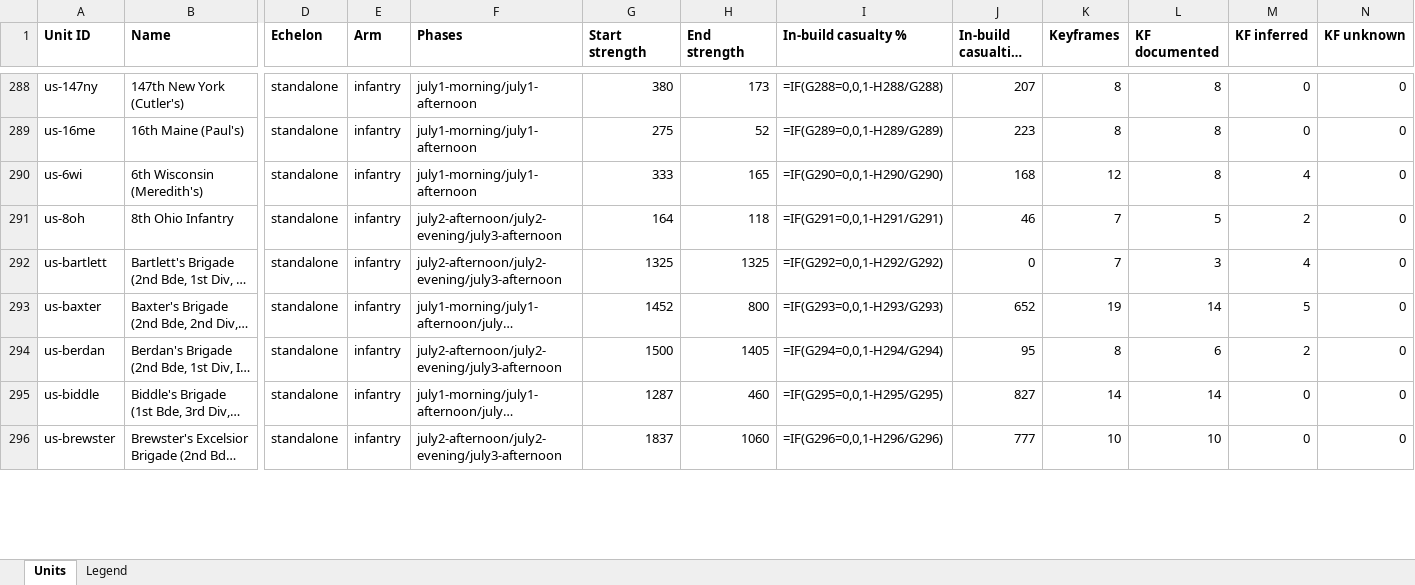
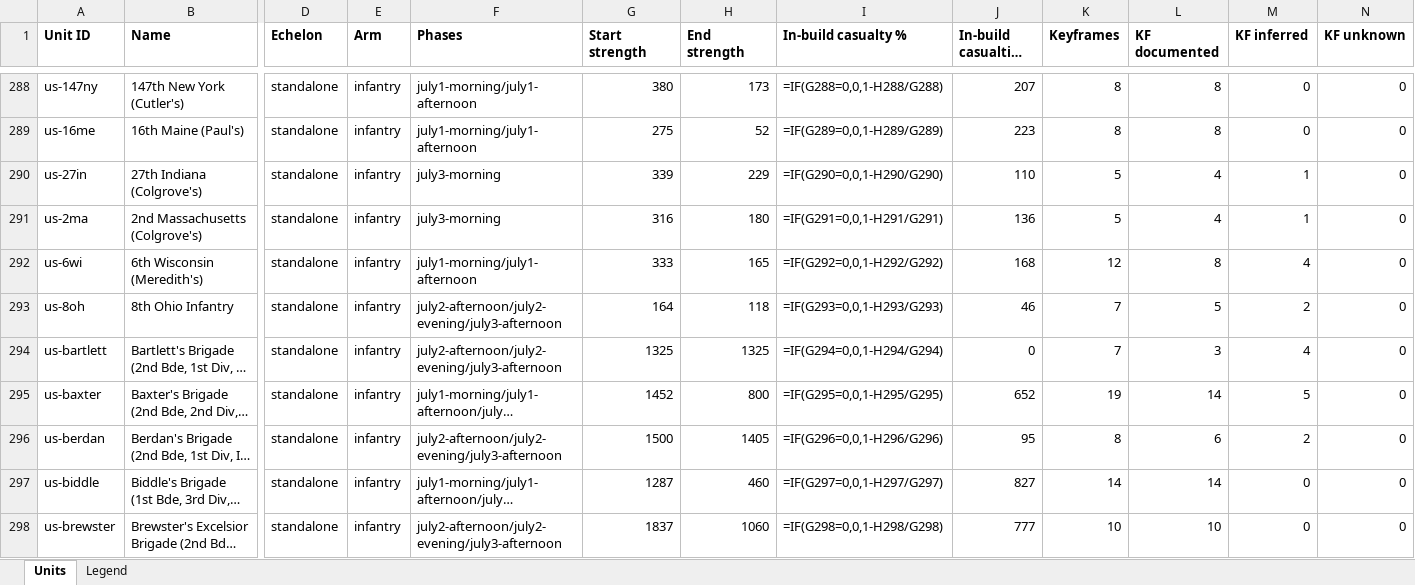
Before and after one commit to wam94/battle-atlas, an Excel workbook: docs/reconstruction/audit/unit-master-table.xlsx, sheet Units, drawn as a sheet; only a part is shown, gaps mark what is left out; long unchanged cells end in …; values as stored, in another font and other column widths than the file's, no borders; formulas without a stored value are shown as written; addresses are those after the commit; rows hold the shown columns only; the diff covers the shown part only; the diff names each change by its address in the sheet, - before the commit and + after, or states it on an @@ line.

Commit message:
July 3 morning phase: manifest, register, overlay, moments, ED-78, and suite extensions

```diff
--- a/docs/reconstruction/audit/unit-master-table.xlsx (sheet Units)
+++ b/docs/reconstruction/audit/unit-master-table.xlsx (sheet Units)
+row 290: us-27in | 27th Indiana (Colgrove's) | standalone | infantry | july3-morning | 339 | 229 | =IF(G290=0,0,1-H290/G290) | 110 | 5 | 4 | 1 | 0
+row 291: us-2ma | 2nd Massachusetts (Colgrove's) | standalone | infantry | july3-morning | 316 | 180 | =IF(G291=0,0,1-H291/G291) | 136 | 5 | 4 | 1 | 0
-I292 (In-build casualty %): =IF(G290=0,0,1-H290/G290)
+I292 (In-build casualty %): =IF(G292=0,0,1-H292/G292)
-I293 (In-build casualty %): =IF(G291=0,0,1-H291/G291)
+I293 (In-build casualty %): =IF(G293=0,0,1-H293/G293)
-I294 (In-build casualty %): =IF(G292=0,0,1-H292/G292)
+I294 (In-build casualty %): =IF(G294=0,0,1-H294/G294)
-I295 (In-build casualty %): =IF(G293=0,0,1-H293/G293)
+I295 (In-build casualty %): =IF(G295=0,0,1-H295/G295)
-I296 (In-build casualty %): =IF(G294=0,0,1-H294/G294)
+I296 (In-build casualty %): =IF(G296=0,0,1-H296/G296)
-I297 (In-build casualty %): =IF(G295=0,0,1-H295/G295)
+I297 (In-build casualty %): =IF(G297=0,0,1-H297/G297)
-I298 (In-build casualty %): =IF(G296=0,0,1-H296/G296)
+I298 (In-build casualty %): =IF(G298=0,0,1-H298/G298)
```
Also changed, not shown: 1 added row, 1 removed row and 150 edited cells elsewhere in this sheet, 12 other files.
